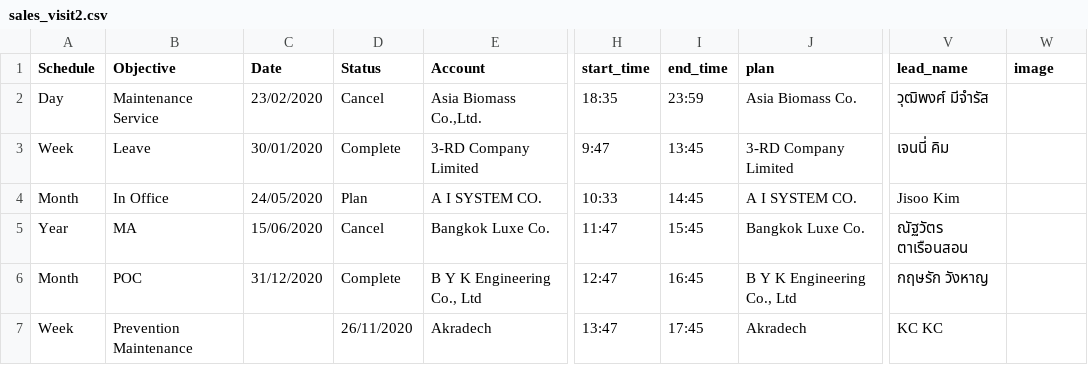
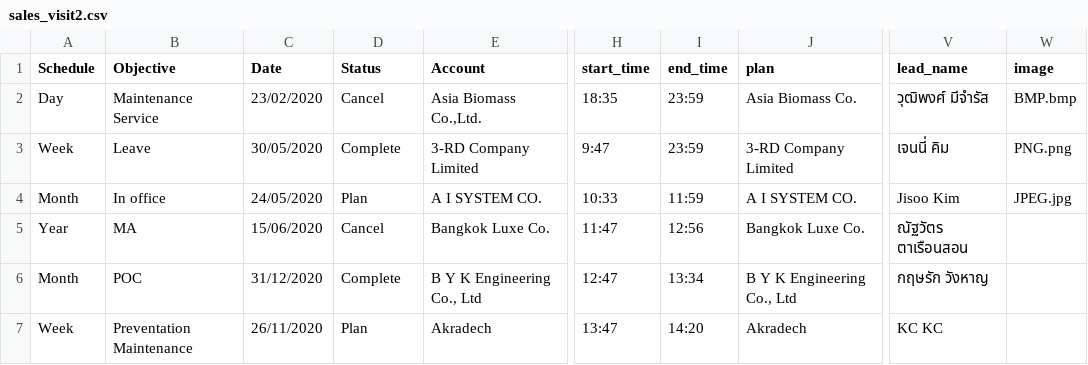
Before and after one commit to weh2017/robotScripts, a CSV file: AISCRM/resources/sales_visit2.csv, drawn as a sheet; only a part is shown, gaps mark what is left out; the diff names each change by its address in the sheet, - before the commit and + after, or states it on an @@ line.

```diff
--- a/AISCRM/resources/sales_visit2.csv
+++ b/AISCRM/resources/sales_visit2.csv
-W2 (image): (empty)
+W2 (image): BMP.bmp
-C3 (Date): 30/01/2020
+C3 (Date): 30/05/2020
-I3 (end_time): 13:45
+I3 (end_time): 23:59
-W3 (image): (empty)
+W3 (image): PNG.png
-B4 (Objective): In Office
+B4 (Objective): In office
-I4 (end_time): 14:45
+I4 (end_time): 11:59
-W4 (image): (empty)
+W4 (image): JPEG.jpg
-I5 (end_time): 15:45
+I5 (end_time): 12:56
-I6 (end_time): 16:45
+I6 (end_time): 13:34
-B7 (Objective): Prevention Maintenance
+B7 (Objective): Preventation Maintenance
-C7 (Date): (empty)
+C7 (Date): 26/11/2020
-D7 (Status): 26/11/2020
+D7 (Status): Plan
-I7 (end_time): 17:45
+I7 (end_time): 14:20
```
Also changed, not shown: 22 other files.
